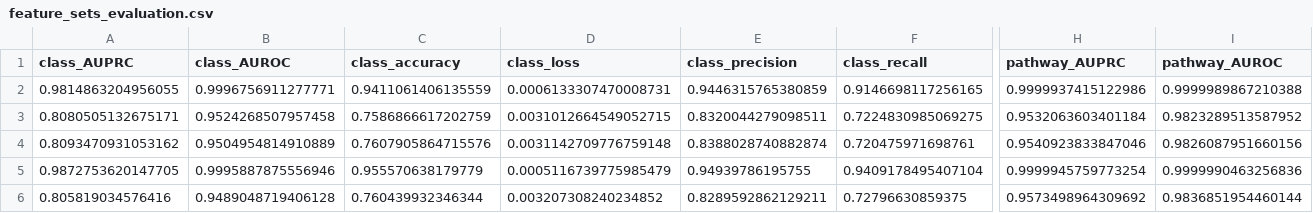
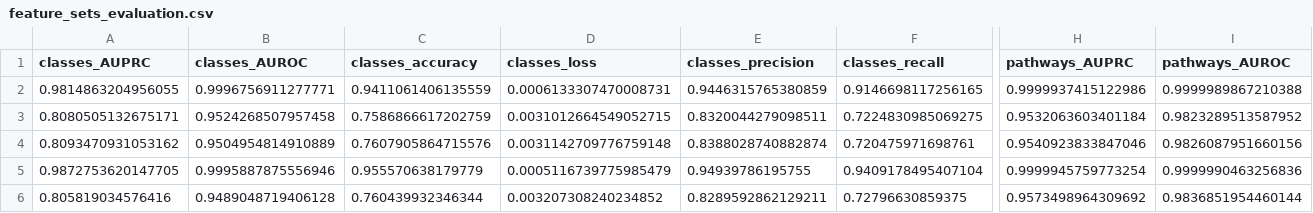
Before and after one commit to LucaCappelletti94/hammer, a CSV file: feature_sets_evaluation.csv, drawn as a sheet; only a part is shown, gaps mark what is left out; the diff covers the shown part only; the diff names each change by its address in the sheet, - before the commit and + after, or states it on an @@ line.

```diff
--- a/feature_sets_evaluation.csv
+++ b/feature_sets_evaluation.csv
-A1: class_AUPRC
+A1: classes_AUPRC
-B1: class_AUROC
+B1: classes_AUROC
-C1: class_accuracy
+C1: classes_accuracy
-D1: class_loss
+D1: classes_loss
-E1: class_precision
+E1: classes_precision
-F1: class_recall
+F1: classes_recall
-H1: pathway_AUPRC
+H1: pathways_AUPRC
-I1: pathway_AUROC
+I1: pathways_AUROC
```
Also changed, not shown: 10 edited cells elsewhere in this file, 2 other files.
